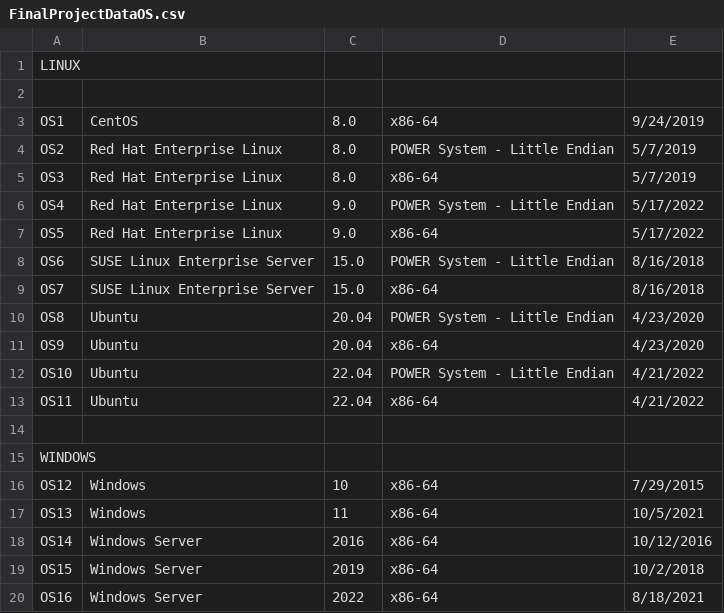
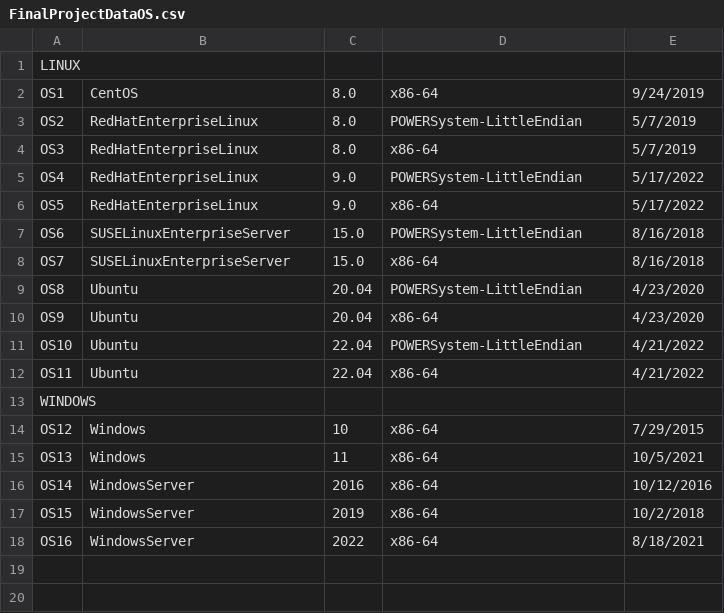
Before and after one commit to LeUndecisive/CISGroup, a CSV file: FinalProjectDataOS.csv, drawn as a sheet; removed rows and columns are numbered as before the commit, all else as after; the diff names each change by its address in the sheet, - before the commit and + after, or states it on an @@ line.

Commit message:
Update FinalProjectDataOS.csv

```diff
--- a/FinalProjectDataOS.csv
+++ b/FinalProjectDataOS.csv
-row 2: (empty)
-B3:B6: Red Hat Enterprise Linux
+B3:B6: RedHatEnterpriseLinux
-D3: POWER System - Little Endian
+D3: POWERSystem-LittleEndian
-D5: POWER System - Little Endian
+D5: POWERSystem-LittleEndian
-B7:B8: SUSE Linux Enterprise Server
+B7:B8: SUSELinuxEnterpriseServer
-D7: POWER System - Little Endian
+D7: POWERSystem-LittleEndian
-D9: POWER System - Little Endian
+D9: POWERSystem-LittleEndian
-D11: POWER System - Little Endian
+D11: POWERSystem-LittleEndian
-row 14: (empty)
-B16:B18: Windows Server
+B16:B18: WindowsServer
```
